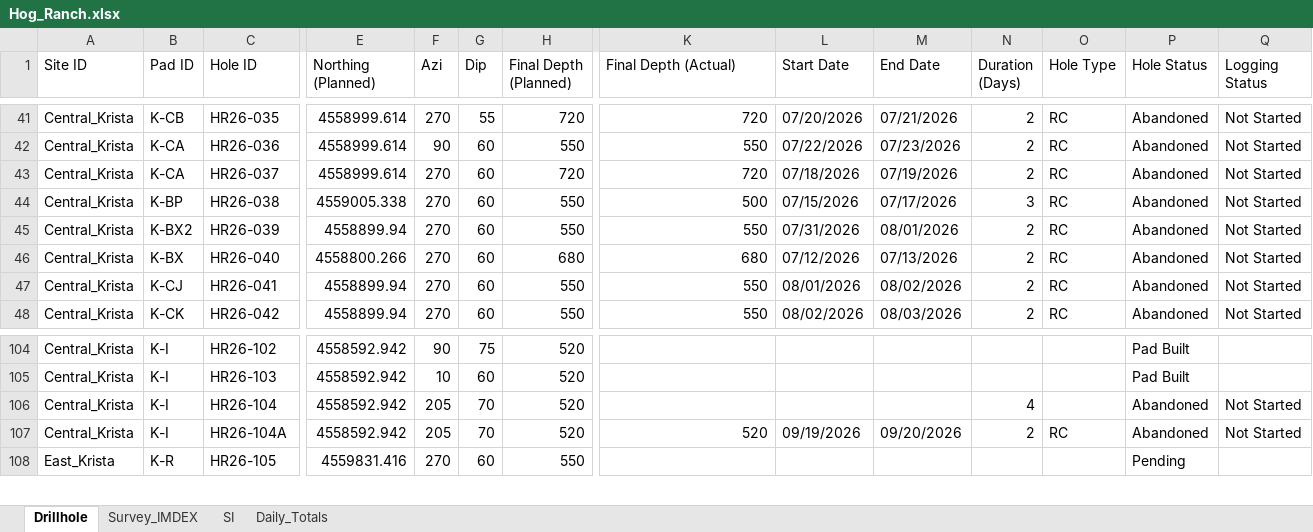
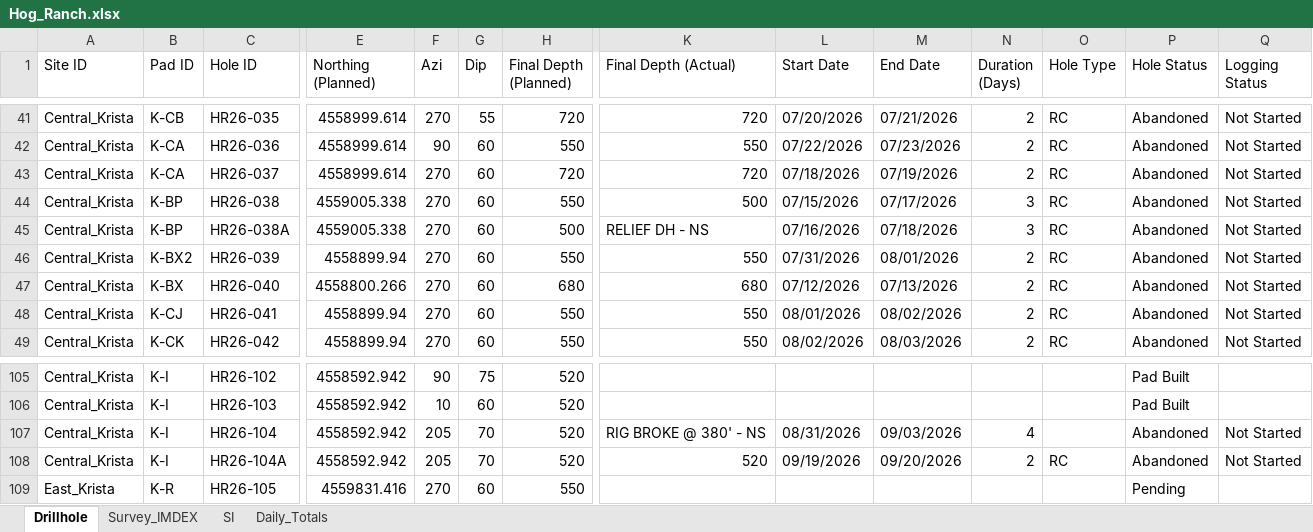
Before and after one commit to jemabantonio-stack/HR_Interactive_Map, an Excel workbook: docs/Hog_Ranch.xlsx, sheet Drillhole, drawn as a sheet; only a part is shown, gaps mark what is left out; values as stored, in another font and other column widths than the file's, no borders; addresses are those after the commit; rows hold the shown columns only; the diff names each change by its address in the sheet, - before the commit and + after, or states it on an @@ line.

```diff
--- a/docs/Hog_Ranch.xlsx (sheet Drillhole)
+++ b/docs/Hog_Ranch.xlsx (sheet Drillhole)
+row 45: Central_Krista | K-BP | HR26-038A | 4559005.338 | 270 | 60 | 500 | RELIEF DH - NS | 07/16/2026 | 07/18/2026 | 3 | RC | Abandoned | Not Started
-K107 (Final Depth (Actual)): (empty)
+K107 (Final Depth (Actual)): RIG BROKE @ 380' - NS
-L107 (Start Date): (empty)
+L107 (Start Date): 08/31/2026
-M107 (End Date): (empty)
+M107 (End Date): 09/03/2026
```
